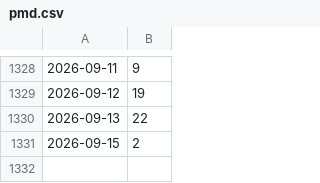
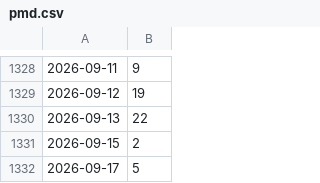
Before and after one commit to kijimad/roam, a CSV file: pmd.csv, drawn as a sheet; only a part is shown, gaps mark what is left out; the diff names each change by its address in the sheet, - before the commit and + after, or states it on an @@ line.

```diff
--- a/pmd.csv
+++ b/pmd.csv
+row 1332: 2026-09-17 | 5
```
Also changed, not shown: 13 other files.
